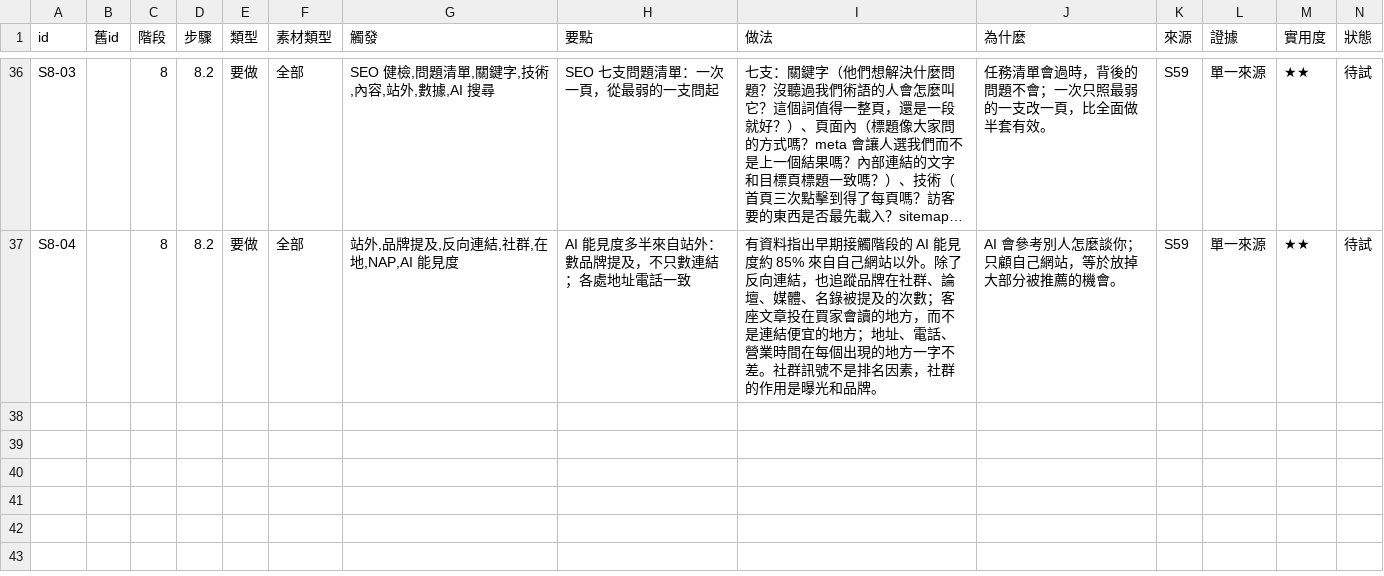
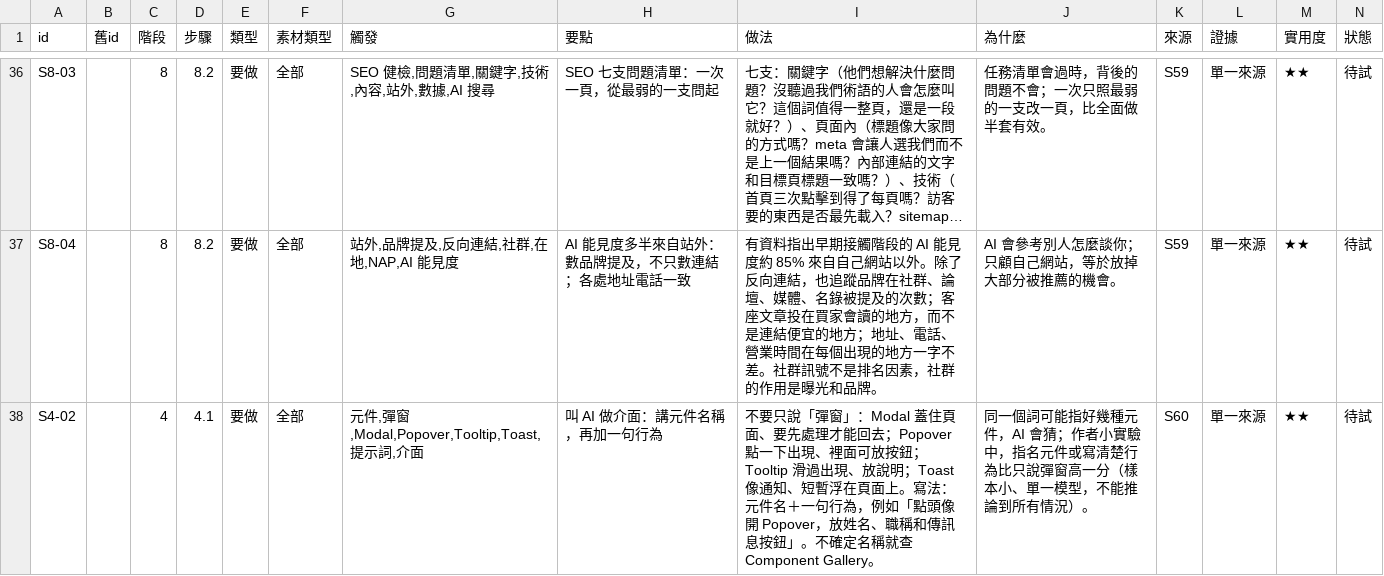
Before and after one commit to mick3412/web-playbook, a CSV file: data/entries.csv, drawn as a sheet; only a part is shown, gaps mark what is left out; long unchanged cells end in …; rows hold the shown columns only; the diff names each change by its address in the sheet, - before the commit and + after, or states it on an @@ line.

```diff
--- a/data/entries.csv
+++ b/data/entries.csv
+row 38: S4-02 |  | 4 | 4.1 | 要做 | 全部 | 元件,彈窗,Modal,Popover,Tooltip,Toast,提示詞,介面 | 叫 AI 做介面：講元件名稱，再加一句行為 | 不要只說「彈窗」：Modal 蓋住頁面、要先處理才能回去；Popover 點一下出現、裡面可放按鈕；Tooltip 滑過出現、放說明；Toast 像通知、短暫浮在頁面上。寫法：元件名＋一句行為，例如「點頭像開 Popover，放姓名、職稱和傳訊息按鈕」。不確定名稱就查 Component Gallery。 | 同一個詞可能指好幾種元件，AI 會猜；作者小實驗中，指名元件或寫清楚行為比只說彈窗高一分（樣本小、單一模型，不能推論到所有情況）。 | S60 | 單一來源 | ★★ | 待試
```
Also changed, not shown: data/sources.csv, 9 other files.
